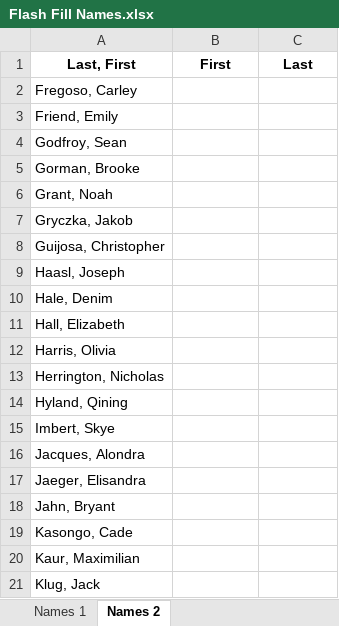
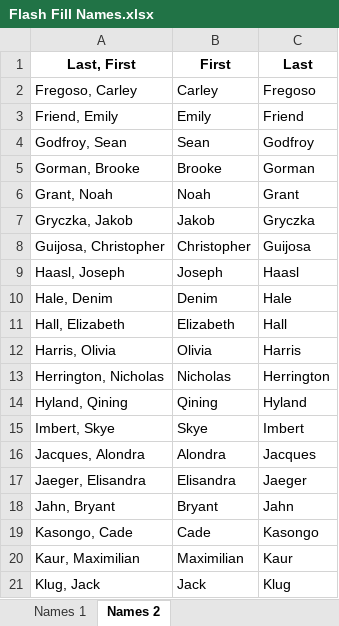
Before and after one commit to siddartha-10/Excel, an Excel workbook: Excel_bootcamp/Functions Datasets start files/Flash Fill Names.xlsx, sheet Names 2, drawn as a sheet; values as stored, in another font and other column widths than the file's, no borders; the diff names each change by its address in the sheet, - before the commit and + after, or states it on an @@ line.

```diff
--- a/Excel_bootcamp/Functions Datasets start files/Flash Fill Names.xlsx (sheet Names 2)
+++ b/Excel_bootcamp/Functions Datasets start files/Flash Fill Names.xlsx (sheet Names 2)
-B2 (First): (empty)
+B2 (First): Carley
-C2 (Last): (empty)
+C2 (Last): Fregoso
-B3 (First): (empty)
+B3 (First): Emily
-C3 (Last): (empty)
+C3 (Last): Friend
-B4 (First): (empty)
+B4 (First): Sean
-C4 (Last): (empty)
+C4 (Last): Godfroy
-B5 (First): (empty)
+B5 (First): Brooke
-C5 (Last): (empty)
+C5 (Last): Gorman
-B6 (First): (empty)
+B6 (First): Noah
-C6 (Last): (empty)
+C6 (Last): Grant
-B7 (First): (empty)
+B7 (First): Jakob
-C7 (Last): (empty)
+C7 (Last): Gryczka
-B8 (First): (empty)
+B8 (First): Christopher
-C8 (Last): (empty)
+C8 (Last): Guijosa
-B9 (First): (empty)
+B9 (First): Joseph
-C9 (Last): (empty)
+C9 (Last): Haasl
-B10 (First): (empty)
+B10 (First): Denim
-C10 (Last): (empty)
+C10 (Last): Hale
-B11 (First): (empty)
+B11 (First): Elizabeth
-C11 (Last): (empty)
+C11 (Last): Hall
-B12 (First): (empty)
+B12 (First): Olivia
-C12 (Last): (empty)
+C12 (Last): Harris
-B13 (First): (empty)
+B13 (First): Nicholas
-C13 (Last): (empty)
+C13 (Last): Herrington
-B14 (First): (empty)
+B14 (First): Qining
-C14 (Last): (empty)
+C14 (Last): Hyland
-B15 (First): (empty)
+B15 (First): Skye
-C15 (Last): (empty)
+C15 (Last): Imbert
-B16 (First): (empty)
+B16 (First): Alondra
-C16 (Last): (empty)
+C16 (Last): Jacques
-B17 (First): (empty)
+B17 (First): Elisandra
-C17 (Last): (empty)
+C17 (Last): Jaeger
-B18 (First): (empty)
+B18 (First): Bryant
-C18 (Last): (empty)
+C18 (Last): Jahn
-B19 (First): (empty)
+B19 (First): Cade
-C19 (Last): (empty)
+C19 (Last): Kasongo
-B20 (First): (empty)
+B20 (First): Maximilian
-C20 (Last): (empty)
+C20 (Last): Kaur
-B21 (First): (empty)
+B21 (First): Jack
-C21 (Last): (empty)
+C21 (Last): Klug
```
Also changed, not shown: sheet Student Email and Password, sheet Names 1, Excel_bootcamp/Functions Datasets start files/Functions.xlsx, 8 other files.
